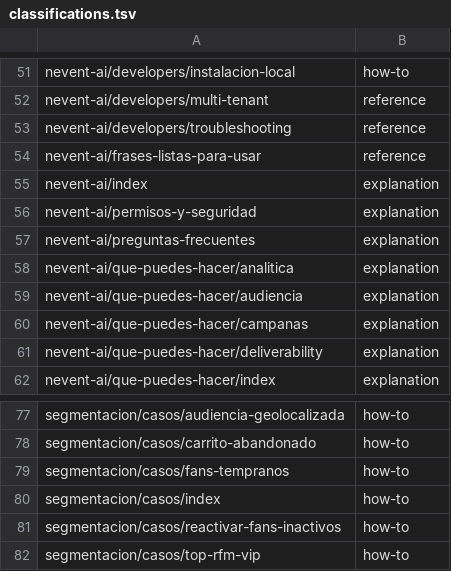
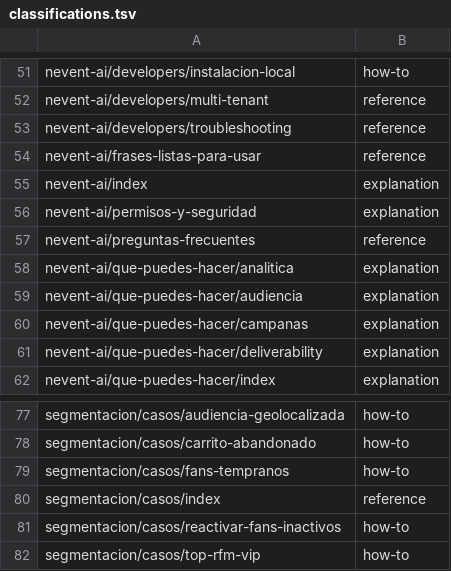
Before and after one commit to nevent-dev/nev-kb, a TSV file: scripts/audit/classifications.tsv, drawn as a sheet; only a part is shown, gaps mark what is left out.

Commit message:
docs: mover tu-primer-analisis al módulo revenue
analitica/tu-primer-analisis.mdx estaba clasificado como plataforma,
así que revenue se quedaba sin tutorial en la matriz de cobertura.
Lo pasa a modulo: revenue, nivel: unico (frontmatter y modulos.tsv a
la vez) y sincroniza classifications.tsv con los cambios de diataxis
de nevent-ai/preguntas-frecuentes y segmentacion/casos/index del
commit anterior.

```diff
--- a/scripts/audit/classifications.tsv
+++ b/scripts/audit/classifications.tsv
@@ -56,3 +56,3 @@ nevent-ai/index	explanation
 nevent-ai/permisos-y-seguridad	explanation
-nevent-ai/preguntas-frecuentes	explanation
+nevent-ai/preguntas-frecuentes	reference
 nevent-ai/que-puedes-hacer/analitica	explanation
@@ -79,3 +79,3 @@ segmentacion/casos/carrito-abandonado	how-to
 segmentacion/casos/fans-tempranos	how-to
-segmentacion/casos/index	how-to
+segmentacion/casos/index	reference
 segmentacion/casos/reactivar-fans-inactivos	how-to
```
Also changed, not shown: scripts/audit/modulos.tsv, 1 other file.
